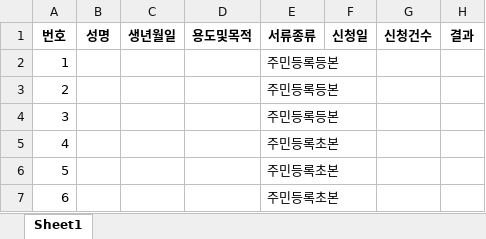
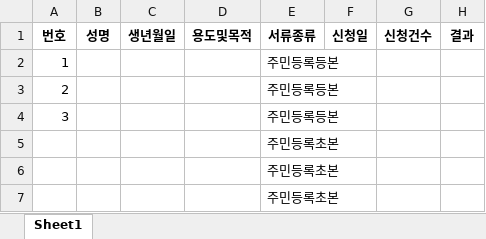
Before and after one commit to eodn137/UipathGovkr, an Excel workbook: 개인정보샘플.xlsx, sheet Sheet1, drawn as a sheet; values as stored, in another font and other column widths than the file's, no borders; the diff names each change by its address in the sheet, - before the commit and + after, or states it on an @@ line.

```diff
--- a/개인정보샘플.xlsx (sheet Sheet1)
+++ b/개인정보샘플.xlsx (sheet Sheet1)
-A5 (번호): 4
+A5 (번호): (empty)
-A6 (번호): 5
+A6 (번호): (empty)
-A7 (번호): 6
+A7 (번호): (empty)
```
Also changed, not shown: 38 other files.
